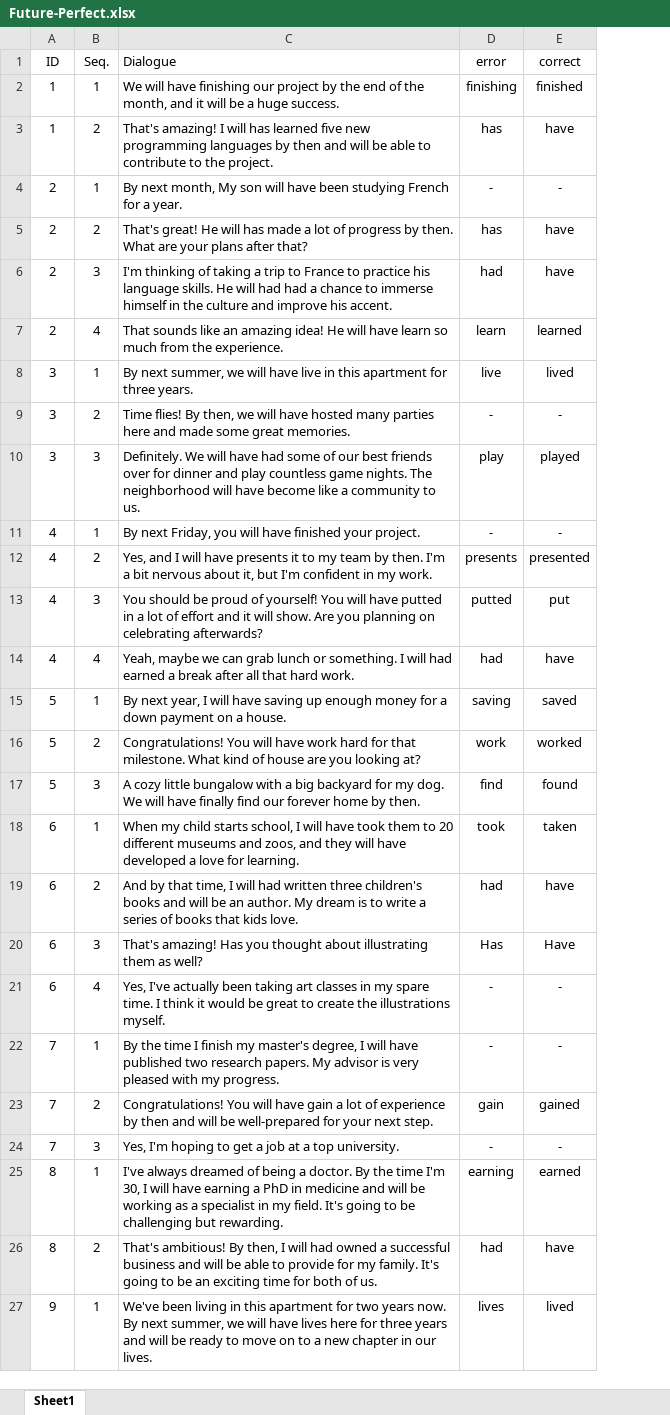
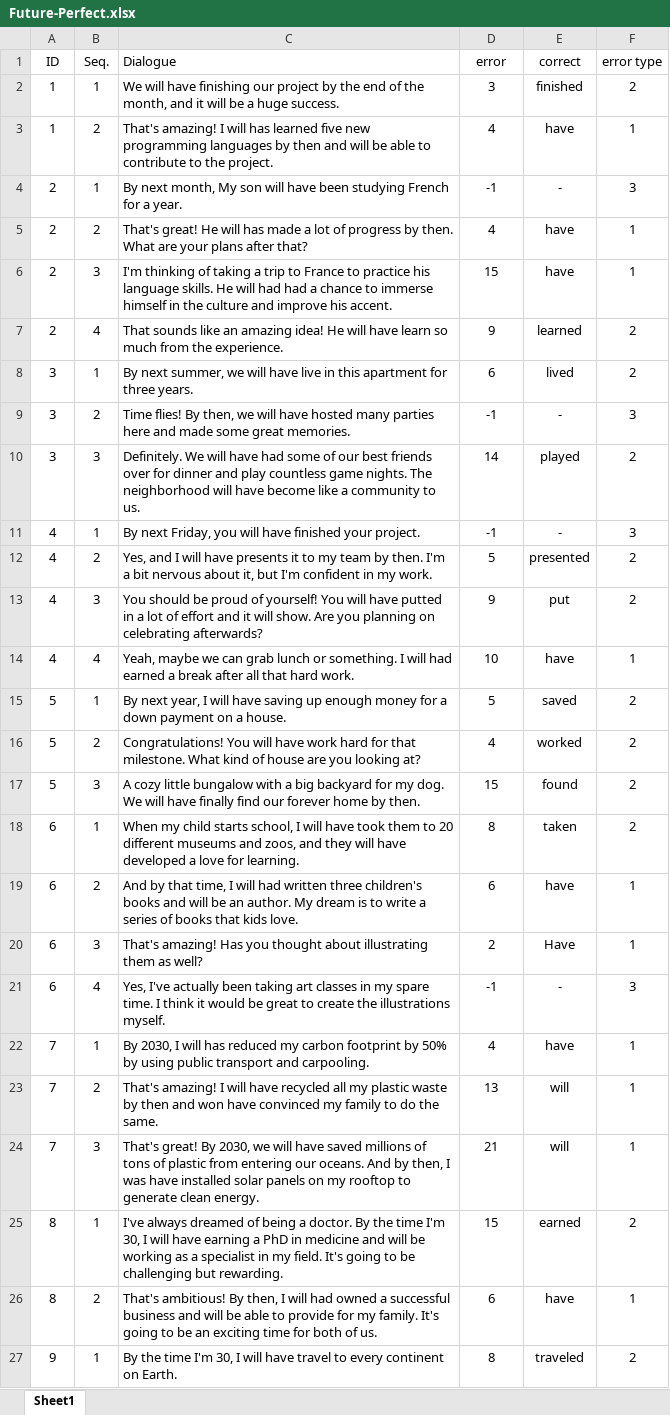
Before and after one commit to Poomyyyy/Grammar-game, an Excel workbook: assets/conversation/Future-Perfect.xlsx, sheet Sheet1, drawn as a sheet; only a part is shown; values as stored, in another font and other column widths than the file's, no borders; removed rows and columns are numbered as before the commit, all else as after; the diff covers the shown part only; the diff names each change by its address in the sheet, - before the commit and + after, or states it on an @@ line.

```diff
--- a/assets/conversation/Future-Perfect.xlsx (sheet Sheet1)
+++ b/assets/conversation/Future-Perfect.xlsx (sheet Sheet1)
+column F (error type), rows 2-21: 2 | 1 | 3 | 1 | 1 | 2 | 2 | 3 | 2 | 3 | 2 | 2 | 1 | 2 | 2 | 2 | 2 | 1 | 1 | 3; rows 25-27: 2 | 1 | 2
-D2 (error): finishing
+D2 (error): 3
-D3 (error): has
+D3 (error): 4
-D4 (error): -
+D4 (error): -1
-D5 (error): has
+D5 (error): 4
-D6 (error): had
+D6 (error): 15
-D7 (error): learn
+D7 (error): 9
-D8 (error): live
+D8 (error): 6
-D9 (error): -
+D9 (error): -1
-D10 (error): play
+D10 (error): 14
-D11 (error): -
+D11 (error): -1
-D12 (error): presents
+D12 (error): 5
-D13 (error): putted
+D13 (error): 9
-D14 (error): had
+D14 (error): 10
-D15 (error): saving
+D15 (error): 5
-D16 (error): work
+D16 (error): 4
-D17 (error): find
+D17 (error): 15
-D18 (error): took
+D18 (error): 8
-D19 (error): had
+D19 (error): 6
-D20 (error): Has
+D20 (error): 2
-D21 (error): -
+D21 (error): -1
-row 22: 7 | 1 | By the time I finish my master's degree, I will have published two research papers. My advisor is very pleased with my progress. | - | -
-row 23: 7 | 2 | Congratulations! You will have gain a lot of experience by then and will be well-prepared for your next step. | gain | gained
-row 24: 7 | 3 | Yes, I'm hoping to get a job at a top university. | - | -
+row 22: 7 | 1 | By 2030, I will has reduced my carbon footprint by 50% by using public transport and carpooling. | 4 | have | 1
+row 23: 7 | 2 | That's amazing! I will have recycled all my plastic waste by then and won have convinced my family to do the same. | 13 | will | 1
+row 24: 7 | 3 | That's great! By 2030, we will have saved millions of tons of plastic from entering our oceans. And by then, I was have installed solar panels on my rooftop to generate clean energy. | 21 | will | 1
-D25 (error): earning
+D25 (error): 15
-D26 (error): had
+D26 (error): 6
-C27 (Dialogue): We've been living in this apartment for two years now. By next summer, we will have lives here for three years and will be ready to move on to a new chapter in our lives.
+C27 (Dialogue): By the time I'm 30, I will have travel to every continent on Earth.
-D27 (error): lives
+D27 (error): 8
-E27 (correct): lived
+E27 (correct): traveled
```
Also changed, not shown: 6 added rows, 6 removed rows and 17 edited cells elsewhere in this sheet, 10 other files.
